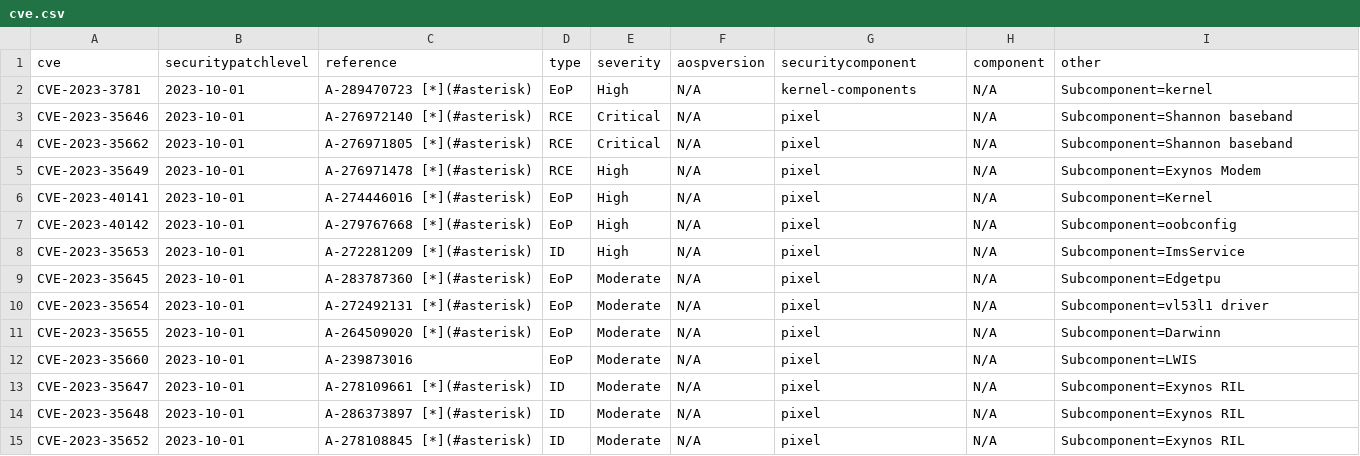
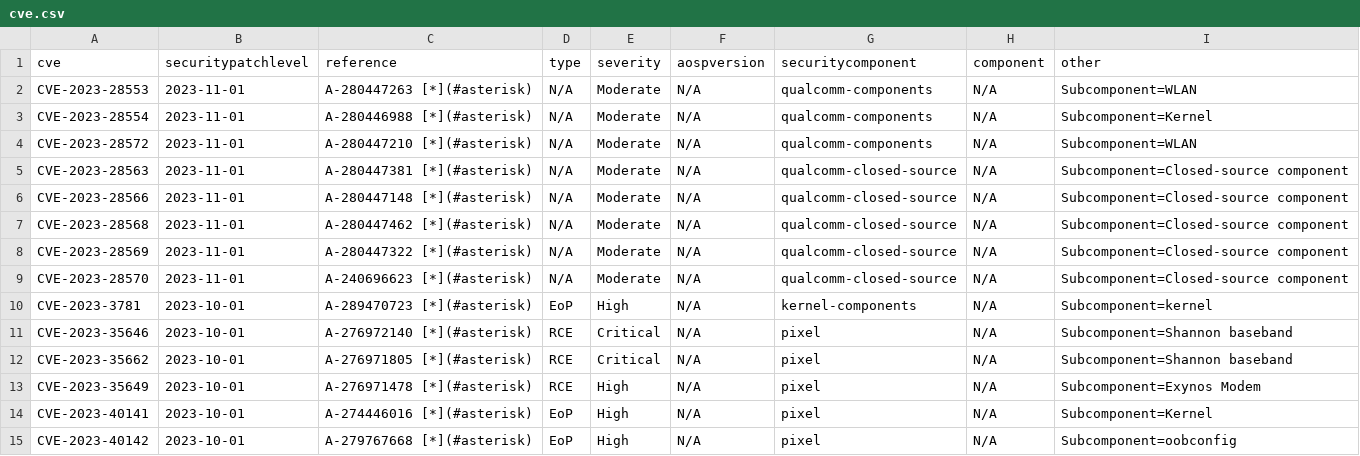
Before and after one commit to parserpp/get_android_data, a CSV file: data/cve.csv, drawn as a sheet; only a part is shown; the shorter side is filled out with more unchanged rows.

```diff
--- a/data/cve.csv
+++ b/data/cve.csv
@@ -1,2 +1,10 @@
 cve,securitypatchlevel,reference,type,severity,aospversion,securitycomponent,component,other
+CVE-2023-28553,2023-11-01,A-280447263 [*](#asterisk),N/A,Moderate,N/A,qualcomm-components,N/A,Subcomponent=WLAN
+CVE-2023-28554,2023-11-01,A-280446988 [*](#asterisk),N/A,Moderate,N/A,qualcomm-components,N/A,Subcomponent=Kernel
+CVE-2023-28572,2023-11-01,A-280447210 [*](#asterisk),N/A,Moderate,N/A,qualcomm-components,N/A,Subcomponent=WLAN
+CVE-2023-28563,2023-11-01,A-280447381 [*](#asterisk),N/A,Moderate,N/A,qualcomm-closed-source,N/A,Subcomponent=Closed-source component
+CVE-2023-28566,2023-11-01,A-280447148 [*](#asterisk),N/A,Moderate,N/A,qualcomm-closed-source,N/A,Subcomponent=Closed-source component
+CVE-2023-28568,2023-11-01,A-280447462 [*](#asterisk),N/A,Moderate,N/A,qualcomm-closed-source,N/A,Subcomponent=Closed-source component
+CVE-2023-28569,2023-11-01,A-280447322 [*](#asterisk),N/A,Moderate,N/A,qualcomm-closed-source,N/A,Subcomponent=Closed-source component
+CVE-2023-28570,2023-11-01,A-240696623 [*](#asterisk),N/A,Moderate,N/A,qualcomm-closed-source,N/A,Subcomponent=Closed-source component
 CVE-2023-3781,2023-10-01,A-289470723 [*](#asterisk),EoP,High,N/A,kernel-components,N/A,Subcomponent=kernel
```
